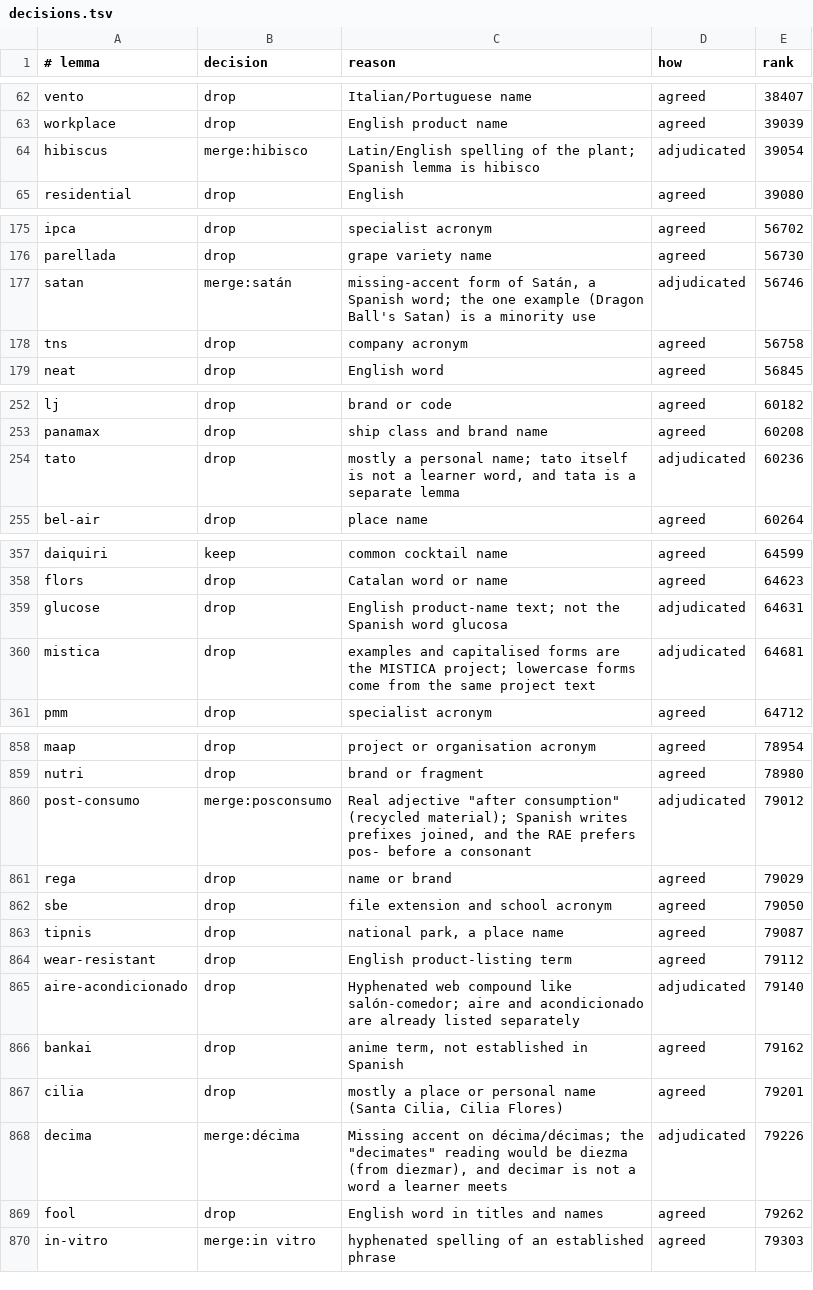
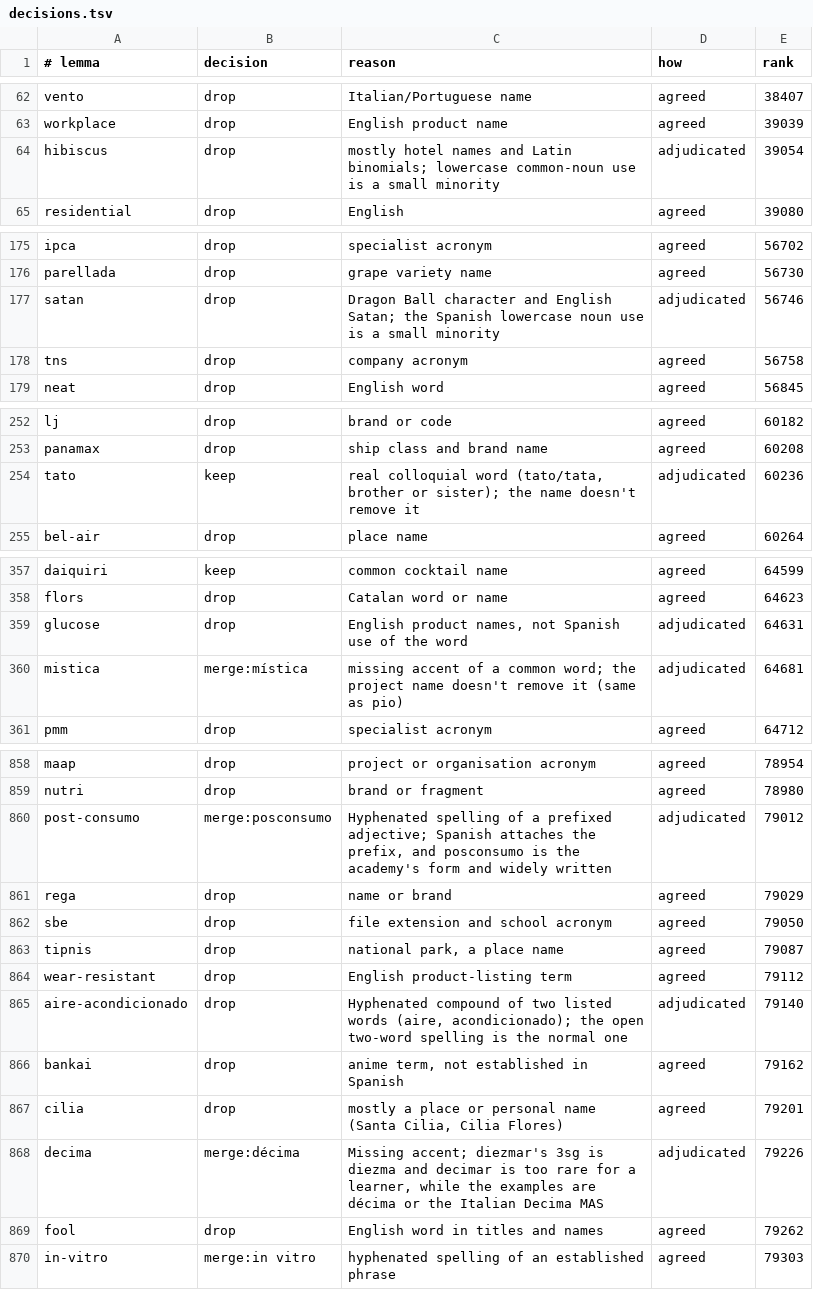
Before and after one commit to comprehension-compass/frequer, a TSV file: full/es/review/shards/shard-6/out/s6-flagged/decisions.tsv, drawn as a sheet; only a part is shown, gaps mark what is left out; the diff covers the shown part only.

```diff
--- a/full/es/review/shards/shard-6/out/s6-flagged/decisions.tsv
+++ b/full/es/review/shards/shard-6/out/s6-flagged/decisions.tsv
@@ -63,3 +63,3 @@ vento	drop	Italian/Portuguese name	agreed	38407
 workplace	drop	English product name	agreed	39039
-hibiscus	merge:hibisco	Latin/English spelling of the plant; Spanish lemma is hibisco	adjudicated	39054
+hibiscus	drop	mostly hotel names and Latin binomials; lowercase common-noun use is a small minority	adjudicated	39054
 residential	drop	English	agreed	39080
@@ -176,3 +176,3 @@ ipca	drop	specialist acronym	agreed	56702
 parellada	drop	grape variety name	agreed	56730
-satan	merge:satán	missing-accent form of Satán, a Spanish word; the one example (Dragon Ball's Satan) is a minority use	adjudicated	56746
+satan	drop	Dragon Ball character and English Satan; the Spanish lowercase noun use is a small minority	adjudicated	56746
 tns	drop	company acronym	agreed	56758
@@ -253,3 +253,3 @@ lj	drop	brand or code	agreed	60182
 panamax	drop	ship class and brand name	agreed	60208
-tato	drop	mostly a personal name; tato itself is not a learner word, and tata is a separate lemma	adjudicated	60236
+tato	keep	real colloquial word (tato/tata, brother or sister); the name doesn't remove it	adjudicated	60236
 bel-air	drop	place name	agreed	60264
@@ -358,4 +358,4 @@ daiquiri	keep	common cocktail name	agreed	64599
 flors	drop	Catalan word or name	agreed	64623
-glucose	drop	English product-name text; not the Spanish word glucosa	adjudicated	64631
-mistica	drop	examples and capitalised forms are the MISTICA project; lowercase forms come from the same project text	adjudicated	64681
+glucose	drop	English product names, not Spanish use of the word	adjudicated	64631
+mistica	merge:mística	missing accent of a common word; the project name doesn't remove it (same as pio)	adjudicated	64681
 pmm	drop	specialist acronym	agreed	64712
@@ -859,3 +859,3 @@ maap	drop	project or organisation acronym	agreed	78954
 nutri	drop	brand or fragment	agreed	78980
-post-consumo	merge:posconsumo	Real adjective "after consumption" (recycled material); Spanish writes prefixes joined, and the RAE prefers pos- before a consonant	adjudicated	79012
+post-consumo	merge:posconsumo	Hyphenated spelling of a prefixed adjective; Spanish attaches the prefix, and posconsumo is the academy's form and widely written	adjudicated	79012
 rega	drop	name or brand	agreed	79029
@@ -864,6 +864,6 @@ tipnis	drop	national park, a place name	agreed	79087
 wear-resistant	drop	English product-listing term	agreed	79112
-aire-acondicionado	drop	Hyphenated web compound like salón-comedor; aire and acondicionado are already listed separately	adjudicated	79140
+aire-acondicionado	drop	Hyphenated compound of two listed words (aire, acondicionado); the open two-word spelling is the normal one	adjudicated	79140
 bankai	drop	anime term, not established in Spanish	agreed	79162
 cilia	drop	mostly a place or personal name (Santa Cilia, Cilia Flores)	agreed	79201
-decima	merge:décima	Missing accent on décima/décimas; the "decimates" reading would be diezma (from diezmar), and decimar is not a word a learner meets	adjudicated	79226
+decima	merge:décima	Missing accent; diezmar's 3sg is diezma and decimar is too rare for a learner, while the examples are décima or the Italian Decima MAS	adjudicated	79226
 fool	drop	English word in titles and names	agreed	79262
```
Also changed, not shown: 33 edited cells elsewhere in this file, full/es/review/shards/shard-6/out/s6-unflagged/decisions.tsv, 3 other files.
